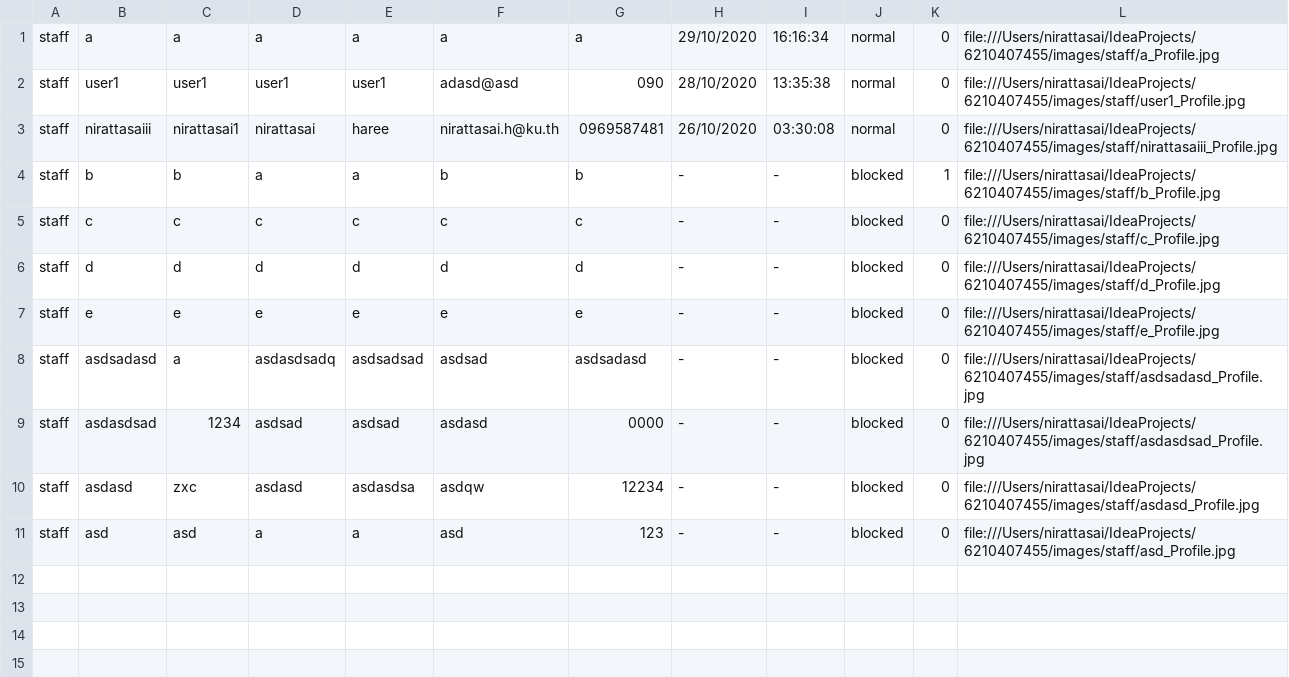
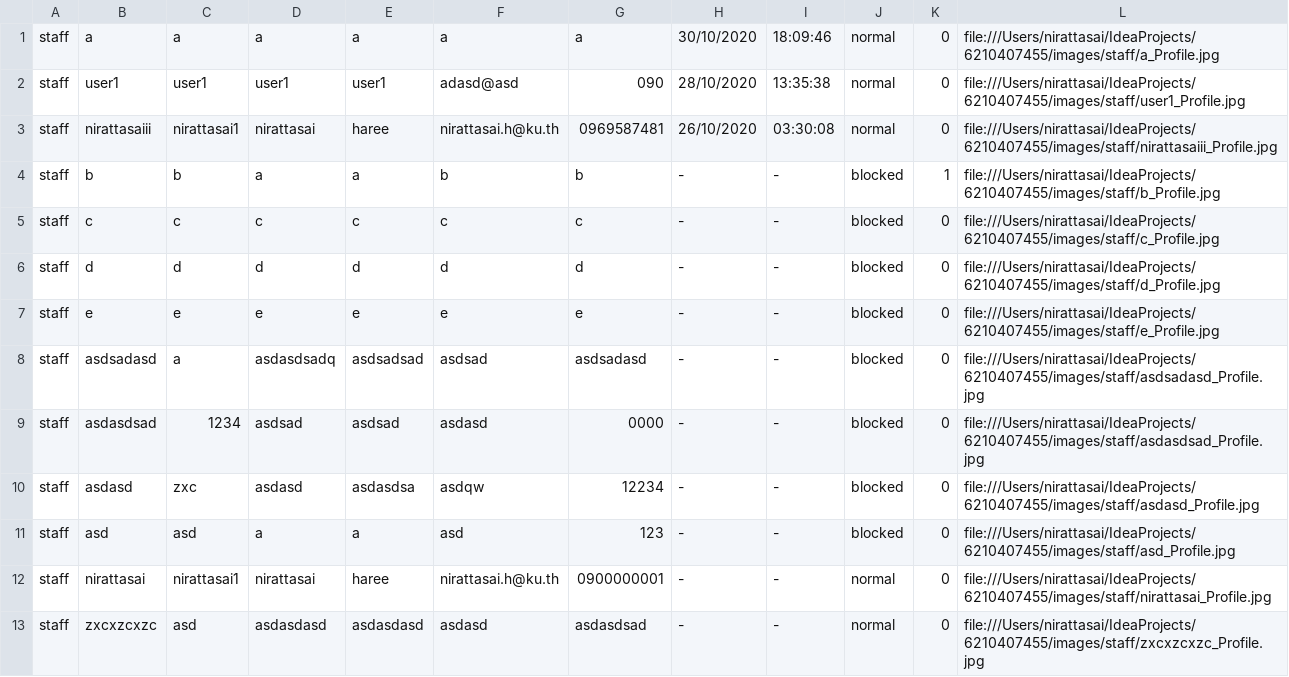
Before and after one commit to nirattasai/mailBox, a CSV file: CSV/Staff.csv, drawn as a sheet.

```diff
--- a/CSV/Staff.csv
+++ b/CSV/Staff.csv
@@ -1,2 +1,2 @@
-staff,a,a,a,a,a,a,29/10/2020,16:16:34,normal,0,file:///Users/nirattasai/IdeaProjects/6210407455/images/staff/a_Profile.jpg
+staff,a,a,a,a,a,a,30/10/2020,18:09:46,normal,0,file:///Users/nirattasai/IdeaProjects/6210407455/images/staff/a_Profile.jpg
 staff,user1,user1,user1,user1,adasd@asd,090,28/10/2020,13:35:38,normal,0,file:///Users/nirattasai/IdeaProjects/6210407455/images/staff/user1_Profile.jpg
@@ -11 +11,3 @@ staff,asdasd,zxc,asdasd,asdasdsa,asdqw,12234,-,-,blocked,0,file:///Users/niratta
 staff,asd,asd,a,a,asd,123,-,-,blocked,0,file:///Users/nirattasai/IdeaProjects/6210407455/images/staff/asd_Profile.jpg
+staff,nirattasai,nirattasai1,nirattasai,haree,nirattasai.h@ku.th,0900000001,-,-,normal,0,file:///Users/nirattasai/IdeaProjects/6210407455/images/staff/nirattasai_Profile.jpg
+staff,zxcxzcxzc,asd,asdasdasd,asdasdasd,asdasd,asdasdsad,-,-,normal,0,file:///Users/nirattasai/IdeaProjects/6210407455/images/staff/zxcxzcxzc_Profile.jpg
```
Also changed, not shown: CSV/CondoRoom.csv, CSV/User.csv, 9 other files.
